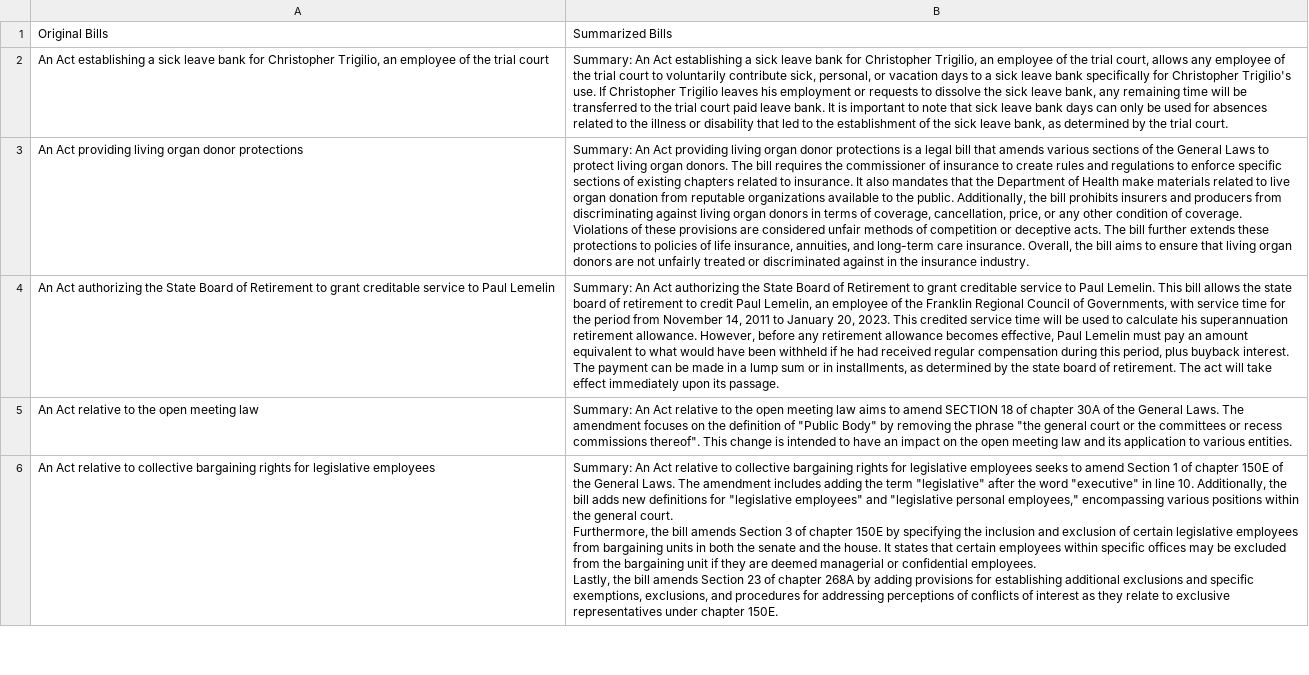
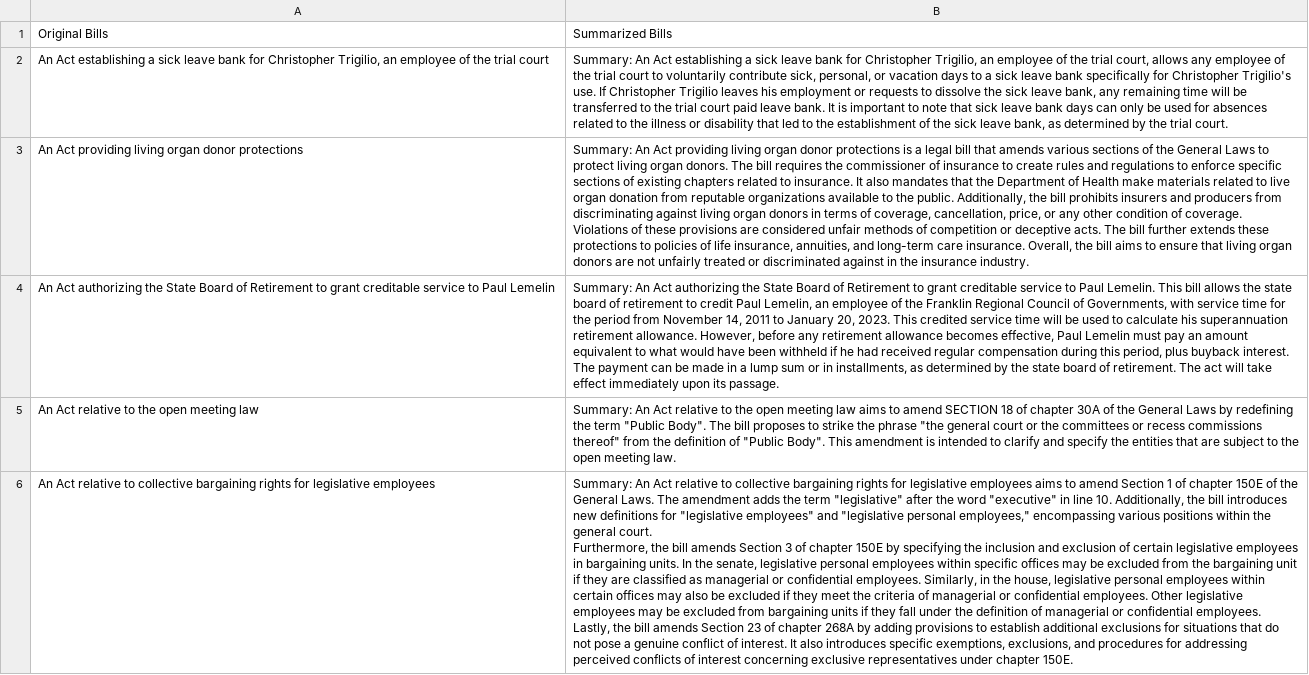
Before and after one commit to BU-Spark/ml-maple-bill-summarization, a CSV file: demoapp/generated_bills.csv, drawn as a sheet; only a part is shown; ↵ is a line break in a cell; the diff covers the shown part only; the diff names each change by its address in the sheet, - before the commit and + after, or states it on an @@ line.

```diff
--- a/demoapp/generated_bills.csv
+++ b/demoapp/generated_bills.csv
-B5: …the General Laws. The amendment focuses on the definition of "Public Body" by removing the phrase "the general court or the committees or recess commissions thereof". This change is intended to have an impact on the open meeting law and its application to various entities.
+B5: …the General Laws by redefining the term "Public Body". The bill proposes to strike the phrase "the general court or the committees or recess commissions thereof" from the definition of "Public Body". This amendment is intended to clarify and specify the entities that are subject to the open meeting law.
-B6: …legislative employees seeks to amend Section 1 of chapter 150E of the General Laws. The amendment includes adding the term "legislative" after the word "executive" in line 10. Additionally, the bill adds new definitions for "legislative employees" and "legislative personal employees," encompassing various positions within the general court. ↵ Furthermore, the bill amends Section 3 of chapter 150E by specifying the inclusion and exclusion of certain legislative employees from bargaining units in both the senate and the house. It states that certain employees within specific offices may be excluded from the bargaining unit if they are deemed managerial or confidential employees. ↵ Lastly, the bill amends Section 23 of chapter 268A by adding provisions for establishing additional exclusions and specific exemptions, exclusions, and procedures for addressing perceptions of conflicts of interest as they relate to exclusive representatives…
+B6: …legislative employees aims to amend Section 1 of chapter 150E of the General Laws. The amendment adds the term "legislative" after the word "executive" in line 10. Additionally, the bill introduces new definitions for "legislative employees" and "legislative personal employees," encompassing various positions within the general court. ↵ Furthermore, the bill amends Section 3 of chapter 150E by specifying the inclusion and exclusion of certain legislative employees in bargaining units. In the senate, legislative personal employees within specific offices may be excluded from the bargaining unit if they are classified as managerial or confidential employees. Similarly, in the house, legislative personal employees within certain offices may also be excluded if they meet the criteria of managerial or confidential employees. Other legislative employees may be excluded from bargaining units if they fall under the definition of managerial or confidential employees. ↵ Lastly, the bill amends Section 23 of chapter 268A by adding provisions to establish additional exclusions for situations that do not pose a genuine conflict of interest. It also introduces specific exemptions, exclusions, and procedures for addressing perceived conflicts of interest concerning exclusive representatives…
```
Also changed, not shown: 3 added rows and 1 edited cell elsewhere in this file, 2 other files.
